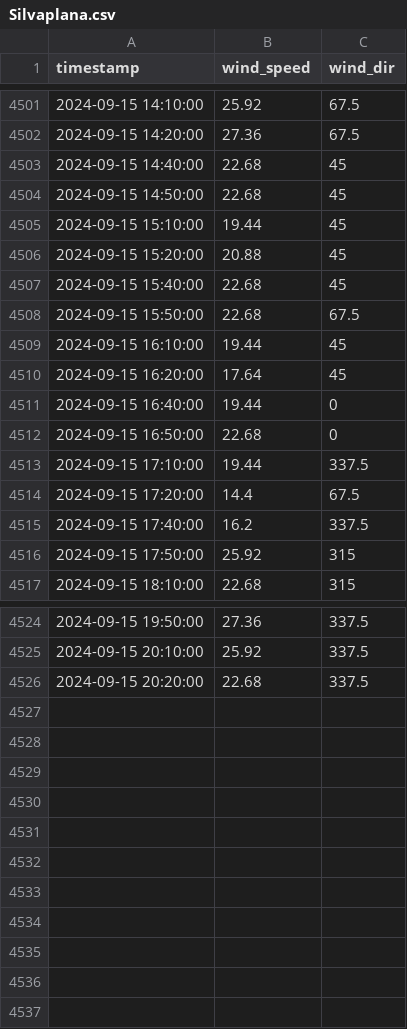
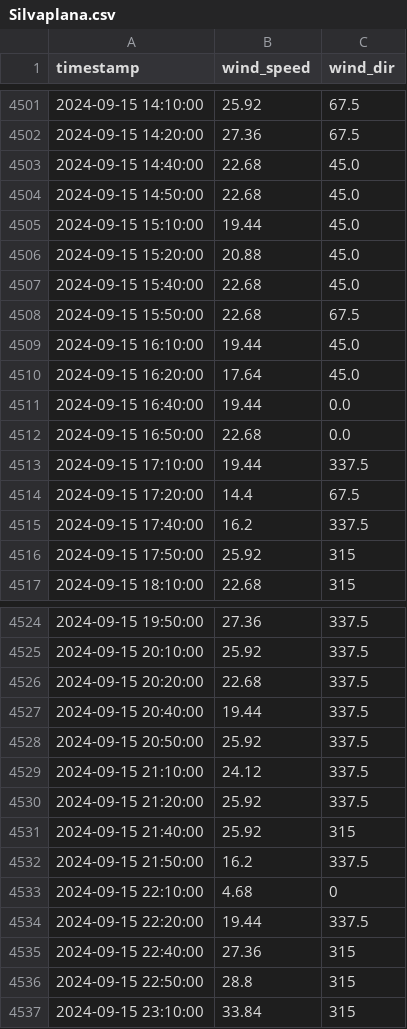
Before and after one commit to marc-moreaux/silvaplana-winds-history, a CSV file: db/Silvaplana.csv, drawn as a sheet; only a part is shown, gaps mark what is left out.

Commit message:
Automated Silvaplana DB update

```diff
--- a/db/Silvaplana.csv
+++ b/db/Silvaplana.csv
@@ -4502,12 +4502,12 @@ timestamp,wind_speed,wind_dir
 2024-09-15 14:20:00,27.36,67.5
-2024-09-15 14:40:00,22.68,45
-2024-09-15 14:50:00,22.68,45
-2024-09-15 15:10:00,19.44,45
-2024-09-15 15:20:00,20.88,45
-2024-09-15 15:40:00,22.68,45
+2024-09-15 14:40:00,22.68,45.0
+2024-09-15 14:50:00,22.68,45.0
+2024-09-15 15:10:00,19.44,45.0
+2024-09-15 15:20:00,20.88,45.0
+2024-09-15 15:40:00,22.68,45.0
 2024-09-15 15:50:00,22.68,67.5
-2024-09-15 16:10:00,19.44,45
-2024-09-15 16:20:00,17.64,45
-2024-09-15 16:40:00,19.44,0
-2024-09-15 16:50:00,22.68,0
+2024-09-15 16:10:00,19.44,45.0
+2024-09-15 16:20:00,17.64,45.0
+2024-09-15 16:40:00,19.44,0.0
+2024-09-15 16:50:00,22.68,0.0
 2024-09-15 17:10:00,19.44,337.5
@@ -4526 +4526,12 @@ timestamp,wind_speed,wind_dir
 2024-09-15 20:20:00,22.68,337.5
+2024-09-15 20:40:00,19.44,337.5
+2024-09-15 20:50:00,25.92,337.5
+2024-09-15 21:10:00,24.12,337.5
+2024-09-15 21:20:00,25.92,337.5
+2024-09-15 21:40:00,25.92,315
+2024-09-15 21:50:00,16.2,337.5
+2024-09-15 22:10:00,4.68,0
+2024-09-15 22:20:00,19.44,337.5
+2024-09-15 22:40:00,27.36,315
+2024-09-15 22:50:00,28.8,315
+2024-09-15 23:10:00,33.84,315
```
